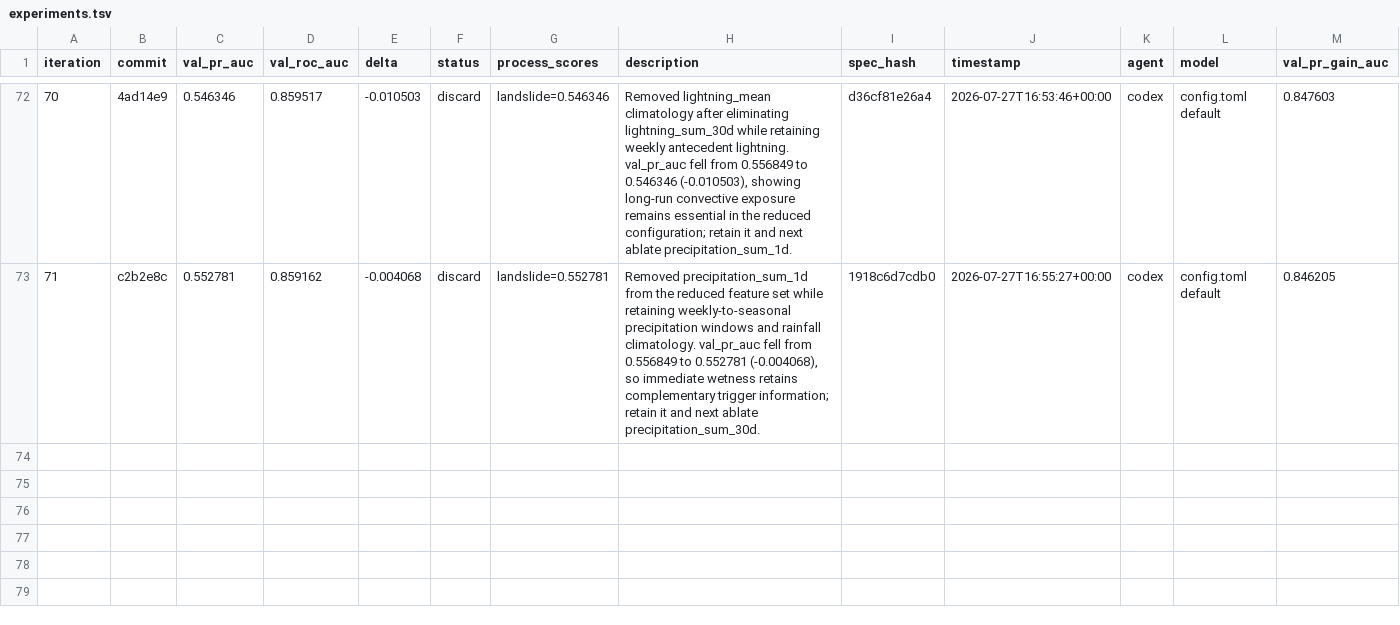
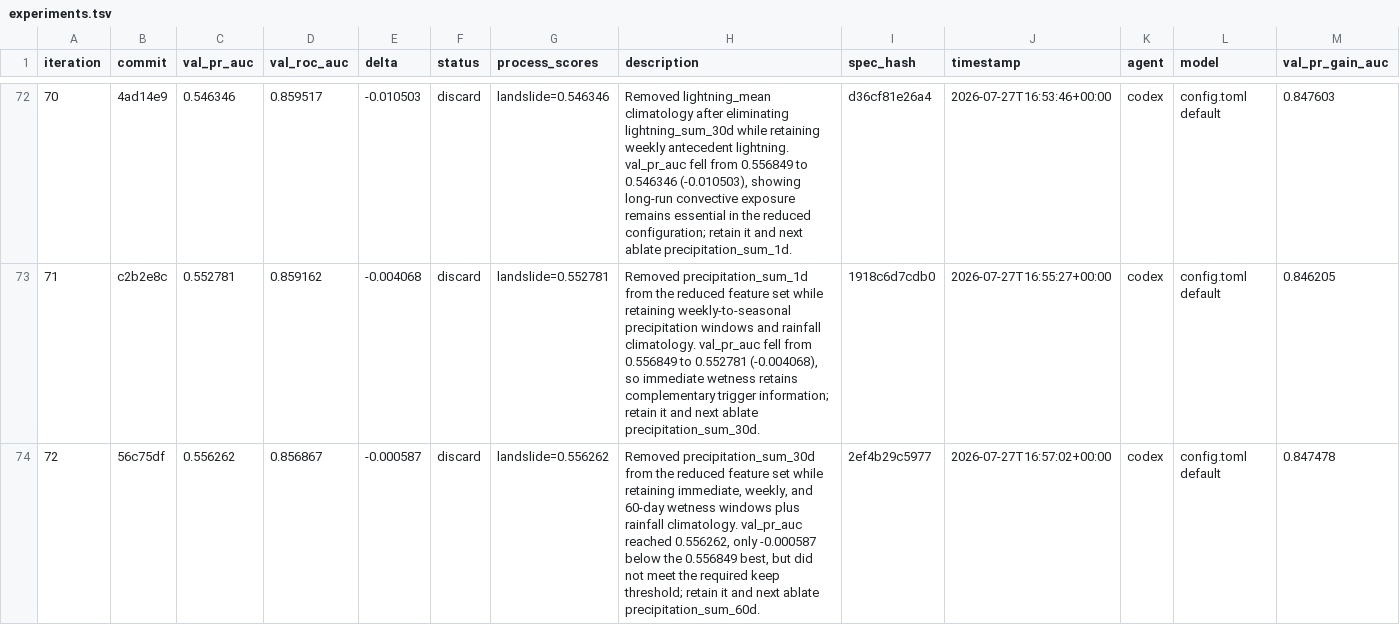
Before and after one commit to alexandredunant/autosearch_lab, a TSV file: artifacts/experiments/experiments.tsv, drawn as a sheet; only a part is shown, gaps mark what is left out.

Commit message:
log experiment 72: val_pr_auc 0.556262 (discard, ablate precipitation 30d)

```diff
--- a/artifacts/experiments/experiments.tsv
+++ b/artifacts/experiments/experiments.tsv
@@ -73 +73,2 @@ iteration	commit	val_pr_auc	val_roc_auc	delta	status	process_scores	description
 71	c2b2e8c	0.552781	0.859162	-0.004068	discard	landslide=0.552781	Removed precipitation_sum_1d from the reduced feature set while retaining weekly-to-seasonal precipitation windows and rainfall climatology. val_pr_auc fell from 0.556849 to 0.552781 (-0.004068), so immediate wetness retains complementary trigger information; retain it and next ablate precipitation_sum_30d.	1918c6d7cdb0	2026-07-27T16:55:27+00:00	codex	config.toml default	0.846205
+72	56c75df	0.556262	0.856867	-0.000587	discard	landslide=0.556262	Removed precipitation_sum_30d from the reduced feature set while retaining immediate, weekly, and 60-day wetness windows plus rainfall climatology. val_pr_auc reached 0.556262, only -0.000587 below the 0.556849 best, but did not meet the required keep threshold; retain it and next ablate precipitation_sum_60d.	2ef4b29c5977	2026-07-27T16:57:02+00:00	codex	config.toml default	0.847478
```
